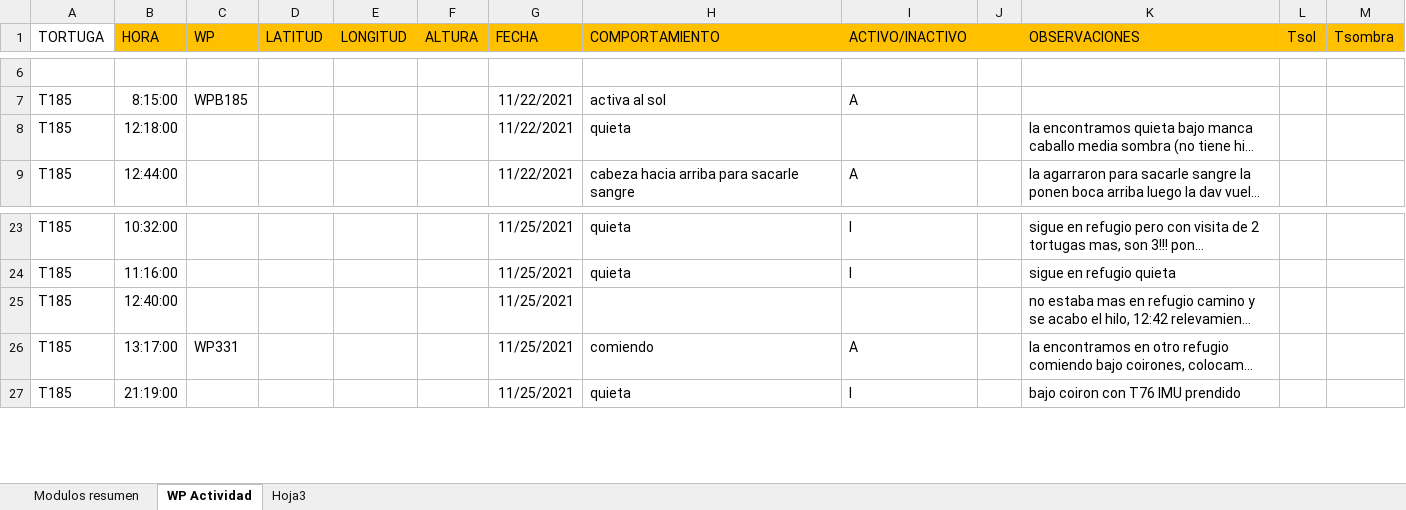
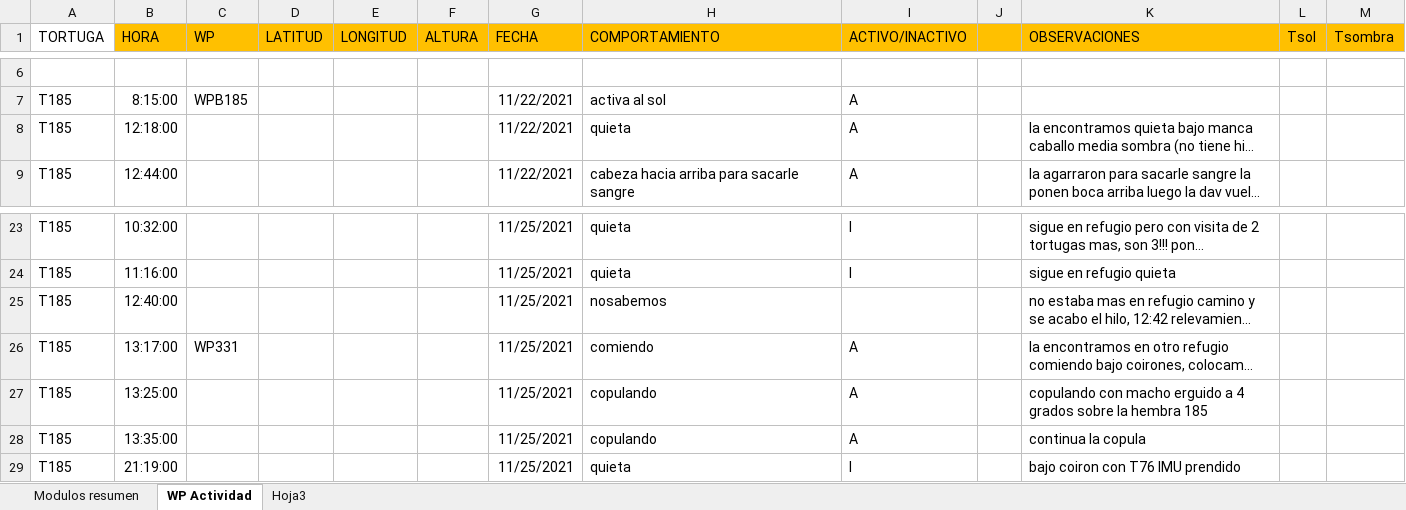
Before and after one commit to davidib19/Temperature_analysis, an Excel workbook: Etiquetas/Nov2021/EtiquetasTortugometroNoviembre2021_T185_hembra.xlsx, sheet WP Actividad, drawn as a sheet; only a part is shown, gaps mark what is left out; long unchanged cells end in …; values as stored, in another font and other column widths than the file's, no borders; the diff names each change by its address in the sheet, - before the commit and + after, or states it on an @@ line.

Commit message:
agrego etiquetas de Noviembre 2021

```diff
--- a/Etiquetas/Nov2021/EtiquetasTortugometroNoviembre2021_T185_hembra.xlsx (sheet WP Actividad)
+++ b/Etiquetas/Nov2021/EtiquetasTortugometroNoviembre2021_T185_hembra.xlsx (sheet WP Actividad)
-I8 (ACTIVO/INACTIVO): (empty)
+I8 (ACTIVO/INACTIVO): A
-H25 (COMPORTAMIENTO): (empty)
+H25 (COMPORTAMIENTO): nosabemos
+row 27: T185 | 13:25:00 |  |  |  |  | 11/25/2021 | copulando | A |  | copulando con macho erguido a 4 grados sobre la hembra 185
+row 28: T185 | 13:35:00 |  |  |  |  | 11/25/2021 | copulando | A |  | continua la copula
```
Also changed, not shown: 3 other files.
